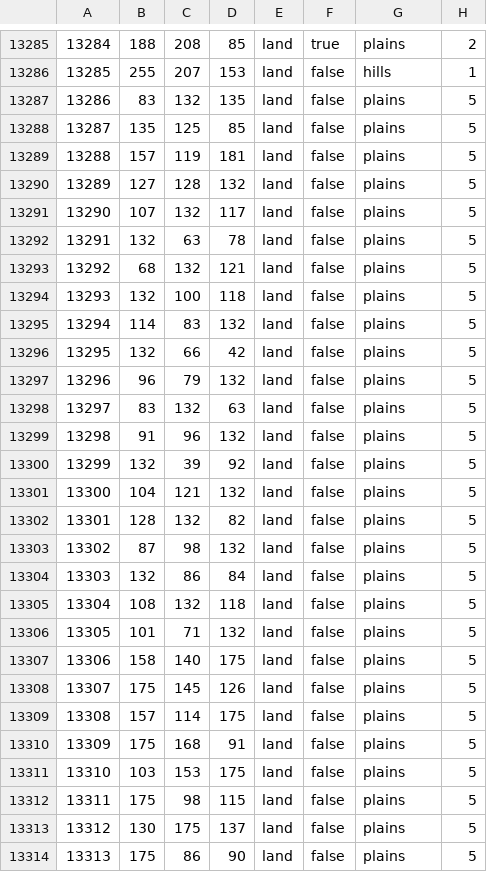
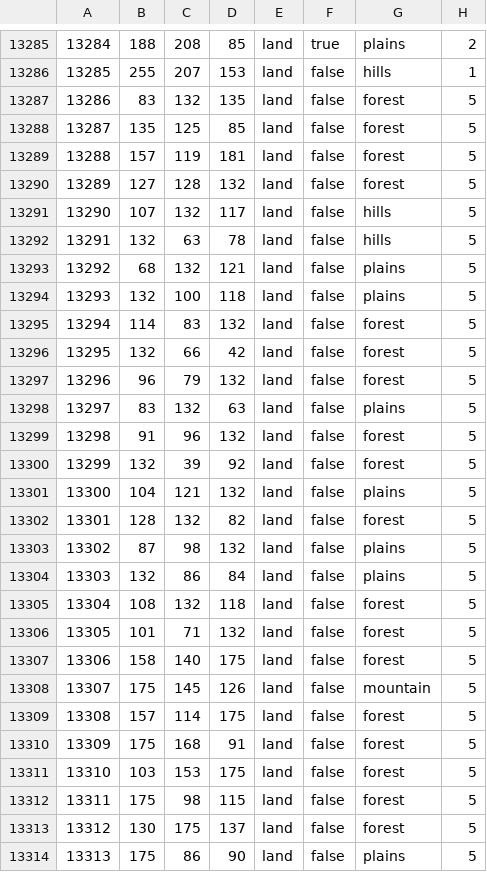
Before and after one commit to Ormr1/Hearts-of-Diesel-1920, a CSV file: map/definition.csv, drawn as a sheet; only a part is shown, gaps mark what is left out; the diff covers the shown part only.

Commit message:
fixing terrain

```diff
--- a/map/definition.csv
+++ b/map/definition.csv
@@ -13286,29 +13286,29 @@
 13285;255;207;153;land;false;hills;1
-13286;83;132;135;land;false;plains;5
-13287;135;125;85;land;false;plains;5
-13288;157;119;181;land;false;plains;5
-13289;127;128;132;land;false;plains;5
-13290;107;132;117;land;false;plains;5
-13291;132;63;78;land;false;plains;5
+13286;83;132;135;land;false;forest;5
+13287;135;125;85;land;false;forest;5
+13288;157;119;181;land;false;forest;5
+13289;127;128;132;land;false;forest;5
+13290;107;132;117;land;false;hills;5
+13291;132;63;78;land;false;hills;5
 13292;68;132;121;land;false;plains;5
 13293;132;100;118;land;false;plains;5
-13294;114;83;132;land;false;plains;5
-13295;132;66;42;land;false;plains;5
-13296;96;79;132;land;false;plains;5
+13294;114;83;132;land;false;forest;5
+13295;132;66;42;land;false;forest;5
+13296;96;79;132;land;false;forest;5
 13297;83;132;63;land;false;plains;5
-13298;91;96;132;land;false;plains;5
-13299;132;39;92;land;false;plains;5
+13298;91;96;132;land;false;forest;5
+13299;132;39;92;land;false;forest;5
 13300;104;121;132;land;false;plains;5
-13301;128;132;82;land;false;plains;5
+13301;128;132;82;land;false;forest;5
 13302;87;98;132;land;false;plains;5
 13303;132;86;84;land;false;plains;5
-13304;108;132;118;land;false;plains;5
-13305;101;71;132;land;false;plains;5
-13306;158;140;175;land;false;plains;5
-13307;175;145;126;land;false;plains;5
-13308;157;114;175;land;false;plains;5
-13309;175;168;91;land;false;plains;5
-13310;103;153;175;land;false;plains;5
-13311;175;98;115;land;false;plains;5
-13312;130;175;137;land;false;plains;5
+13304;108;132;118;land;false;forest;5
+13305;101;71;132;land;false;forest;5
+13306;158;140;175;land;false;forest;5
+13307;175;145;126;land;false;mountain;5
+13308;157;114;175;land;false;forest;5
+13309;175;168;91;land;false;forest;5
+13310;103;153;175;land;false;forest;5
+13311;175;98;115;land;false;forest;5
+13312;130;175;137;land;false;forest;5
 13313;175;86;90;land;false;plains;5
```
Also changed, not shown: 24 edited cells elsewhere in this file.
